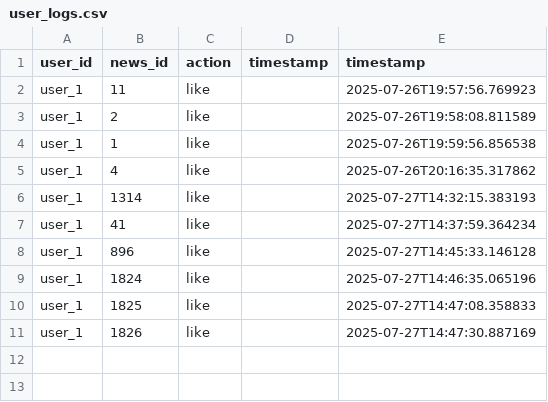
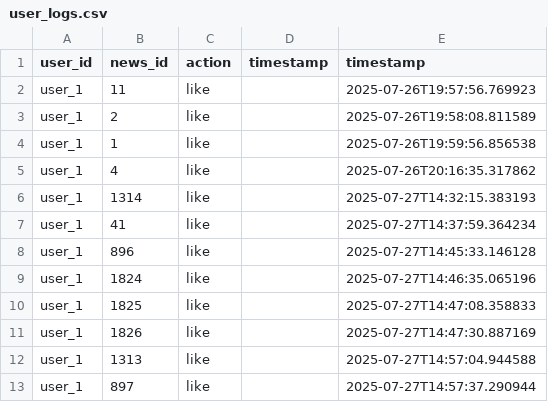
Before and after one commit to abhiraminair2004/google-carved, a CSV file: user_logs/user_logs.csv, drawn as a sheet.

```diff
--- a/user_logs/user_logs.csv
+++ b/user_logs/user_logs.csv
@@ -11 +11,3 @@ user_1,1825,like,,2025-07-27T14:47:08.358833
 user_1,1826,like,,2025-07-27T14:47:30.887169
+user_1,1313,like,,2025-07-27T14:57:04.944588
+user_1,897,like,,2025-07-27T14:57:37.290944
```
Also changed, not shown: 1 other file.
